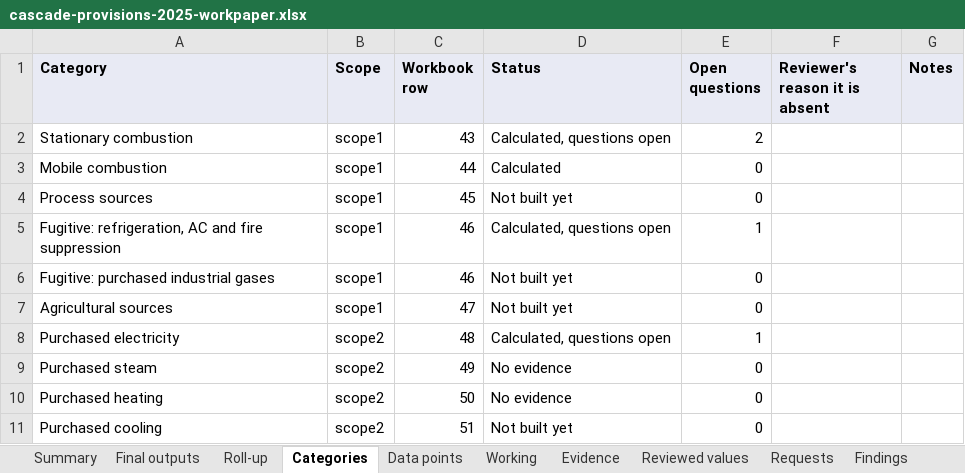
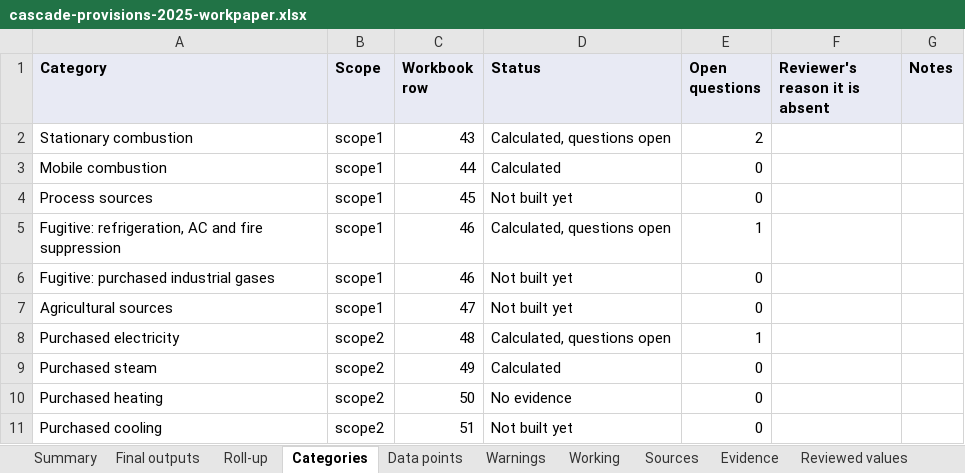
Before and after one commit to Sustentra-INC/sustentra-platform, an Excel workbook: frontend/public/demo/cascade-provisions-2025-workpaper.xlsx, sheet Categories, drawn as a sheet; values as stored, in another font and other column widths than the file's, no borders; the diff names each change by its address in the sheet, - before the commit and + after, or states it on an @@ line.

```diff
--- a/frontend/public/demo/cascade-provisions-2025-workpaper.xlsx (sheet Categories)
+++ b/frontend/public/demo/cascade-provisions-2025-workpaper.xlsx (sheet Categories)
+sheet tab: Warnings
+sheet tab: Sources
-D9 (Status): No evidence
+D9 (Status): Calculated
```
Also changed, not shown: sheet Working, sheet Reviewed values, sheet Evidence, sheet Roll-up, sheet Final outputs, sheet Data points, 1 more sheet, 11 other files.
